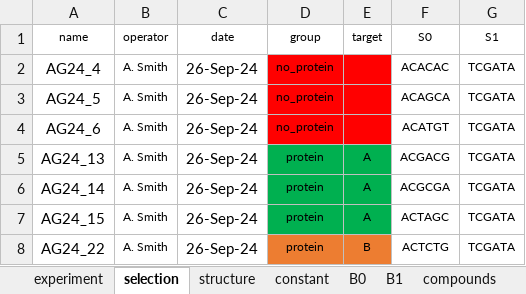
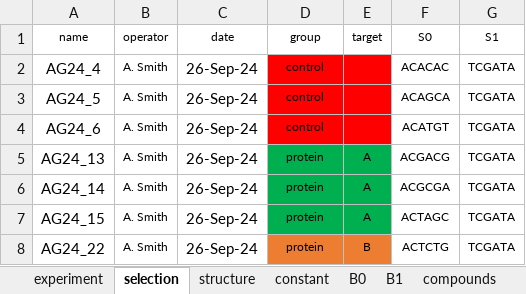
Before and after one commit to DELTechnology/delt-hit, an Excel workbook: templates/library.xlsx, sheet selection, drawn as a sheet; only a part is shown; values as stored, in another font and other column widths than the file's, no borders; the diff names each change by its address in the sheet, - before the commit and + after, or states it on an @@ line.

Commit message:
Align workbook labels and code column docs

```diff
--- a/templates/library.xlsx (sheet selection)
+++ b/templates/library.xlsx (sheet selection)
-D2:D4 (group): no_protein
+D2:D4 (group): control
```
Also changed, not shown: supporting_material/experiments/example-dual-display/example-dual-display-extended.xlsx, supporting_material/experiments/example-single-stranded/example-single-stranded.xlsx, 1 other file.
